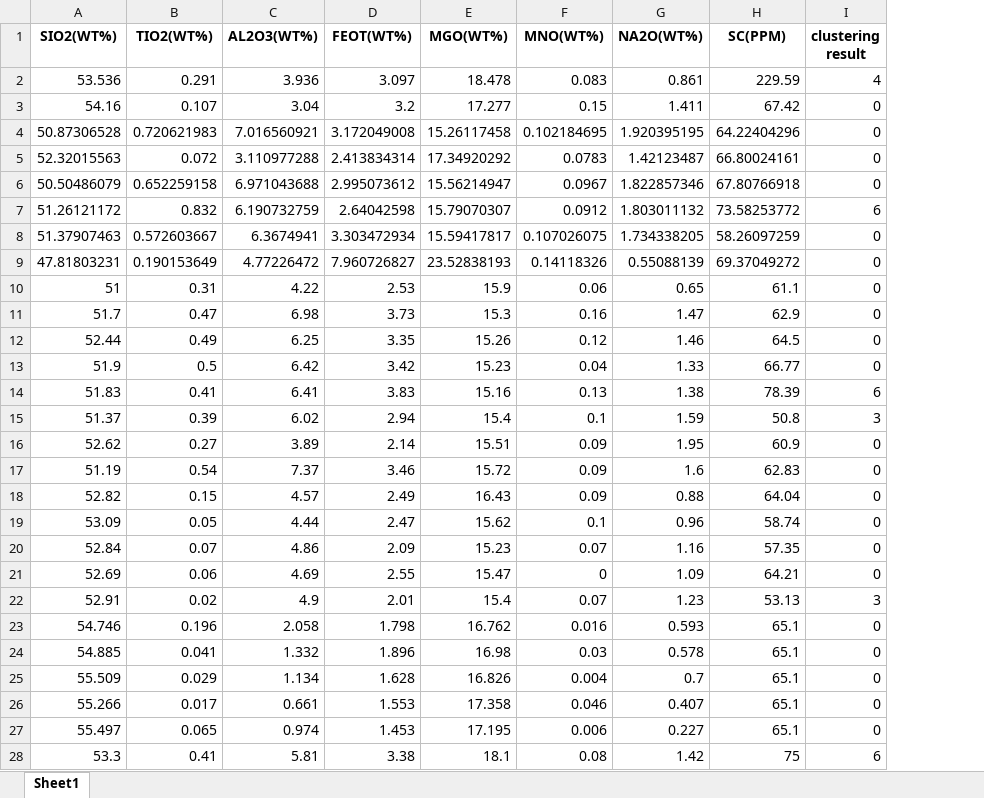
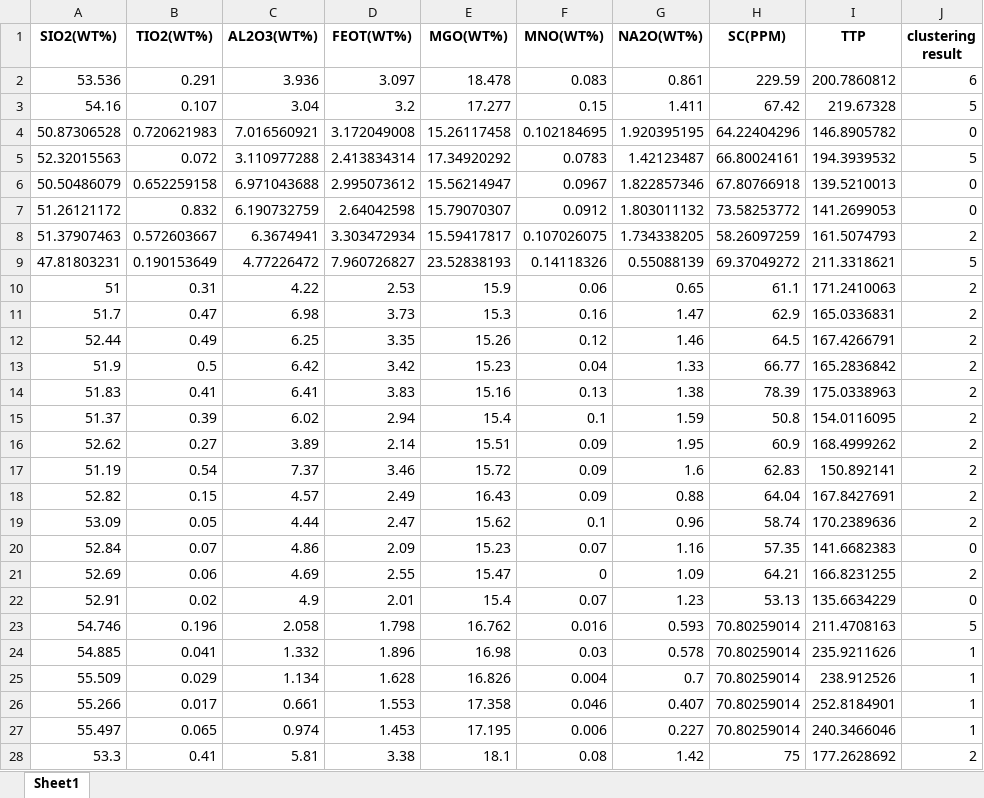
Before and after one commit to ZJUEarthData/Geochemistrypi, an Excel workbook: GeoChemistryPy/client/output/KMeans.xlsx, sheet Sheet1, drawn as a sheet; only a part is shown; values as stored, in another font and other column widths than the file's, no borders; addresses are those after the commit; the diff covers the shown part only; the diff names each change by its address in the sheet, - before the commit and + after, or states it on an @@ line.

```diff
--- a/GeoChemistryPy/client/output/KMeans.xlsx (sheet Sheet1)
+++ b/GeoChemistryPy/client/output/KMeans.xlsx (sheet Sheet1)
+column I (TTP), rows 2-28: 200.7860812 | 219.67328 | 146.8905782 | 194.3939532 | 139.5210013 | 141.2699053 | 161.5074793 | 211.3318621 | 171.2410063 | 165.0336831 | 167.4266791 | 165.2836842 | 175.0338963 | 154.0116095 | 168.4999262 | 150.892141 | 167.8427691 | 170.2389636 | 141.6682383 | 166.8231255 | 135.6634229 | 211.4708163 | 235.9211626 | 238.912526 | 252.8184901 | 240.3466046 | 177.2628692
-J2 (clustering result): 4
+J2 (clustering result): 6
-J3 (clustering result): 0
+J3 (clustering result): 5
-J5 (clustering result): 0
+J5 (clustering result): 5
-J7 (clustering result): 6
+J7 (clustering result): 0
-J8 (clustering result): 0
+J8 (clustering result): 2
-J9 (clustering result): 0
+J9 (clustering result): 5
-J10:J13 (clustering result): 0
+J10:J13 (clustering result): 2
-J14 (clustering result): 6
+J14 (clustering result): 2
-J15 (clustering result): 3
+J15 (clustering result): 2
-J16:J19 (clustering result): 0
+J16:J19 (clustering result): 2
-J21 (clustering result): 0
+J21 (clustering result): 2
-J22 (clustering result): 3
+J22 (clustering result): 0
-H23:H27 (SC(PPM)): 65.1
+H23:H27 (SC(PPM)): 70.80259014
-J23 (clustering result): 0
+J23 (clustering result): 5
-J24:J27 (clustering result): 0
+J24:J27 (clustering result): 1
-J28 (clustering result): 6
+J28 (clustering result): 2
```
Also changed, not shown: 68 edited cells elsewhere in this sheet, 10 other files.
